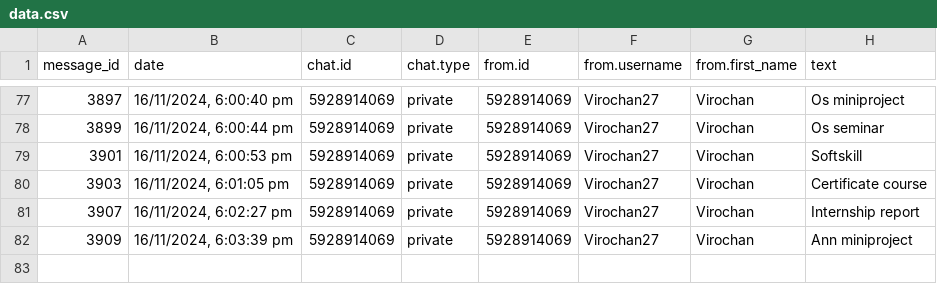
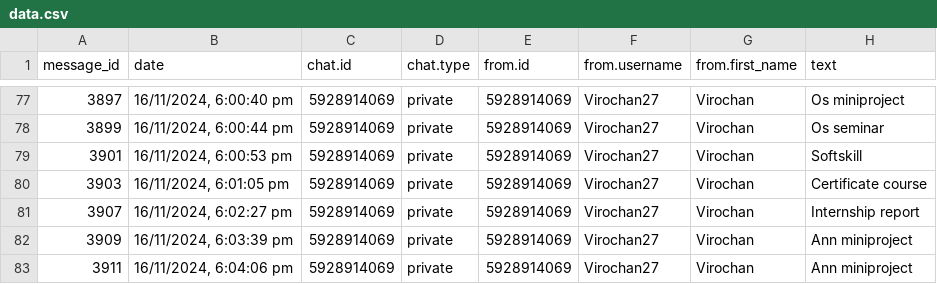
Before and after one commit to 01SU22AI000/abcd, a CSV file: data.csv, drawn as a sheet; only a part is shown, gaps mark what is left out; the diff names each change by its address in the sheet, - before the commit and + after, or states it on an @@ line.

Commit message:
Update data.csv with new data

```diff
--- a/data.csv
+++ b/data.csv
+row 83: 3911 | 16/11/2024, 6:04:06 pm | 5928914069 | private | 5928914069 | Virochan27 | Virochan | Ann miniproject
```
